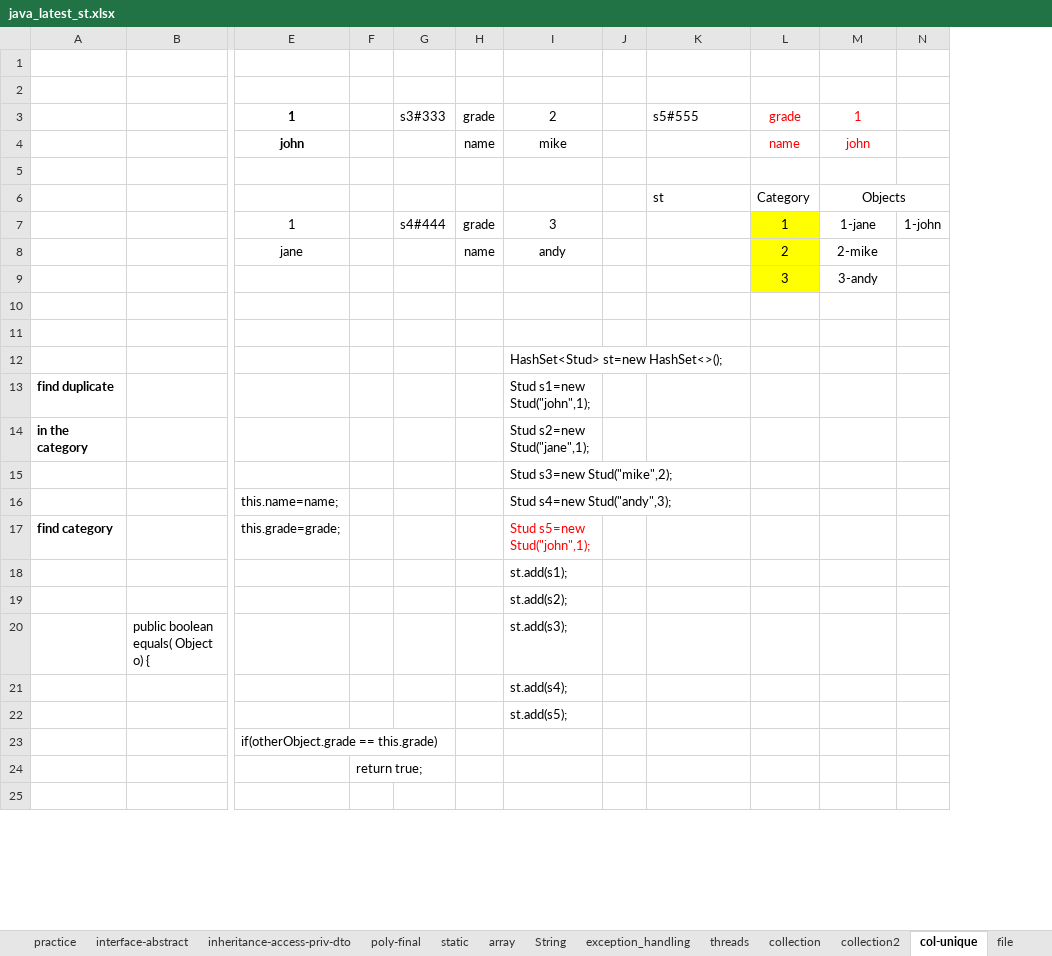
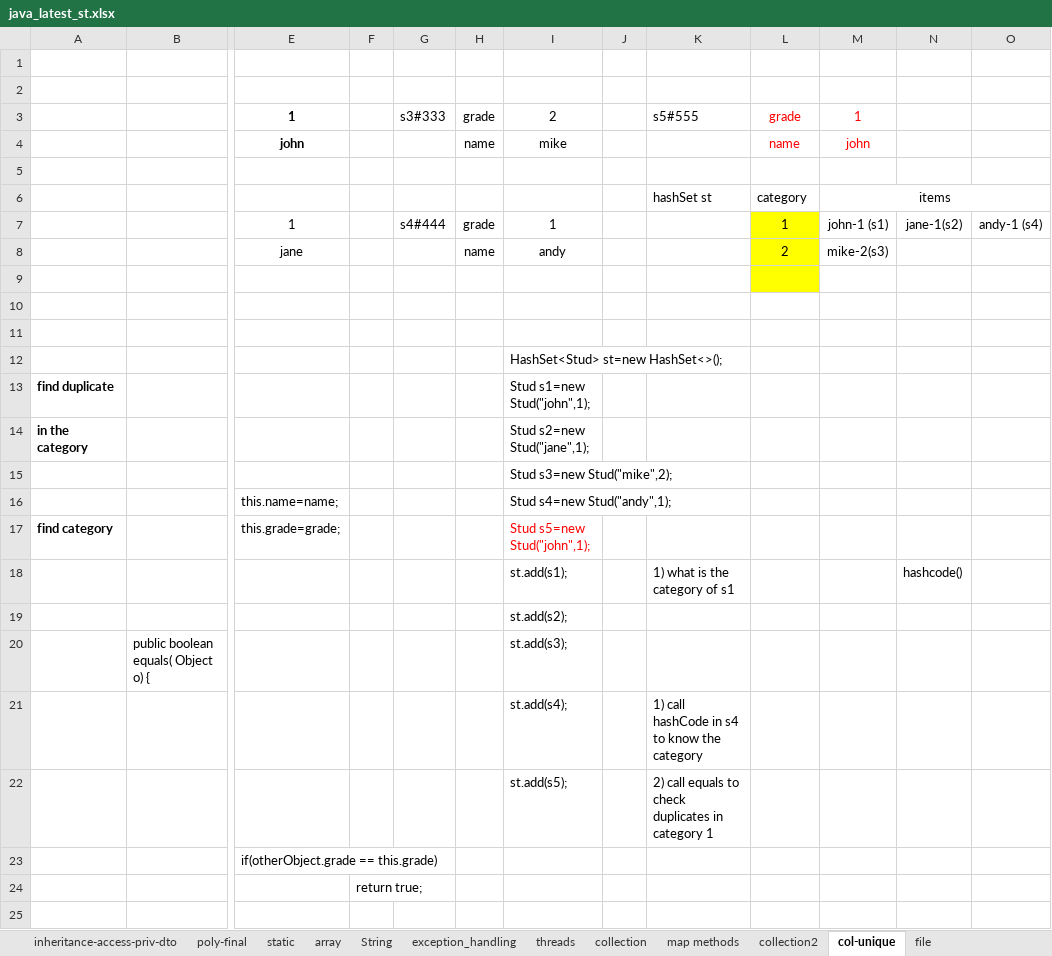
Before and after one commit to javatrainers/aprjava, an Excel workbook: java_latest_st.xlsx, sheet col-unique, drawn as a sheet; only a part is shown, gaps mark what is left out; values as stored, in another font and other column widths than the file's, no borders; 1 other sheet too large or unreadable and not compared; removed rows and columns are numbered as before the commit, all else as after; rows hold the shown columns only; the diff names each change by its address in the sheet, - before the commit and + after, or states it on an @@ line.

```diff
--- a/java_latest_st.xlsx (sheet col-unique)
+++ b/java_latest_st.xlsx (sheet col-unique)
+sheet tab: map methods
-column N, row 7: 1-john
+column N, rows 7-18: jane-1(s2) |  |  |  |  |  |  |  |  |  |  | hashcode()
+column O, row 7: andy-1 (s4)
-row 6:  |  |  |  |  |  |  |  | st | Category | Objects
+row 6:  |  |  |  |  |  |  |  | hashSet st | category | items
-I7: 3
+I7: 1
-M7: 1-jane
+M7: john-1 (s1)
-M8: 2-mike
+M8: mike-2(s3)
-row 9:  |  |  |  |  |  |  |  |  | 3 | 3-andy
+row 9: (empty)
-I16: Stud s4=new Stud("andy",3);
+I16: Stud s4=new Stud("andy",1);
-K18: (empty)
+K18: 1) what is the category of s1
-K21: (empty)
+K21: 1) call hashCode in s4 to know the category
-K22: (empty)
+K22: 2) call equals to check duplicates in category 1
```
Also changed, not shown: sheet collection, 3 other files.
